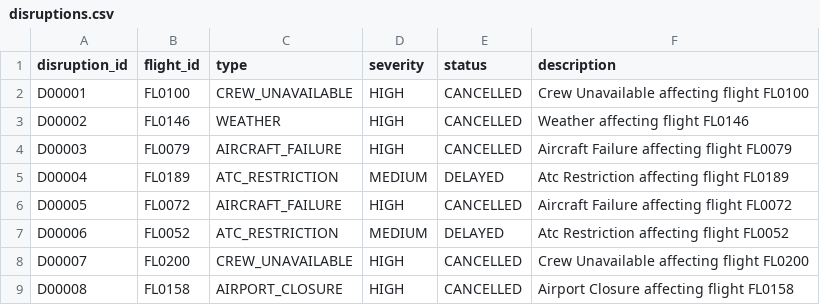
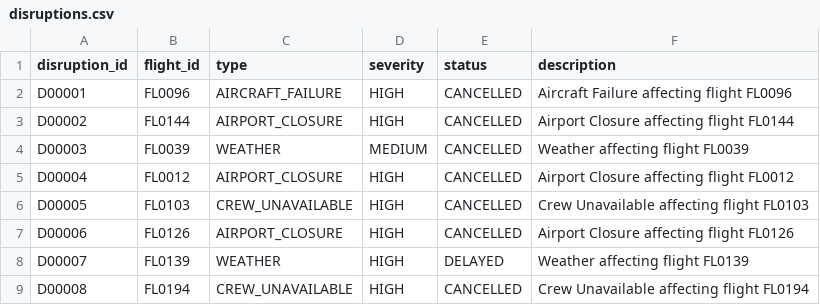
Before and after one commit to Maaddhhaav21/IROPS-Recovery-Copilot, a CSV file: data/disruptions.csv, drawn as a sheet; only a part is shown; the diff covers the shown part only.

```diff
--- a/data/disruptions.csv
+++ b/data/disruptions.csv
@@ -1,9 +1,9 @@
 disruption_id,flight_id,type,severity,status,description
-D00001,FL0100,CREW_UNAVAILABLE,HIGH,CANCELLED,Crew Unavailable affecting flight FL0100
-D00002,FL0146,WEATHER,HIGH,CANCELLED,Weather affecting flight FL0146
-D00003,FL0079,AIRCRAFT_FAILURE,HIGH,CANCELLED,Aircraft Failure affecting flight FL0079
-D00004,FL0189,ATC_RESTRICTION,MEDIUM,DELAYED,Atc Restriction affecting flight FL0189
-D00005,FL0072,AIRCRAFT_FAILURE,HIGH,CANCELLED,Aircraft Failure affecting flight FL0072
-D00006,FL0052,ATC_RESTRICTION,MEDIUM,DELAYED,Atc Restriction affecting flight FL0052
-D00007,FL0200,CREW_UNAVAILABLE,HIGH,CANCELLED,Crew Unavailable affecting flight FL0200
-D00008,FL0158,AIRPORT_CLOSURE,HIGH,CANCELLED,Airport Closure affecting flight FL0158
+D00001,FL0096,AIRCRAFT_FAILURE,HIGH,CANCELLED,Aircraft Failure affecting flight FL0096
+D00002,FL0144,AIRPORT_CLOSURE,HIGH,CANCELLED,Airport Closure affecting flight FL0144
+D00003,FL0039,WEATHER,MEDIUM,CANCELLED,Weather affecting flight FL0039
+D00004,FL0012,AIRPORT_CLOSURE,HIGH,CANCELLED,Airport Closure affecting flight FL0012
+D00005,FL0103,CREW_UNAVAILABLE,HIGH,CANCELLED,Crew Unavailable affecting flight FL0103
+D00006,FL0126,AIRPORT_CLOSURE,HIGH,CANCELLED,Airport Closure affecting flight FL0126
+D00007,FL0139,WEATHER,HIGH,DELAYED,Weather affecting flight FL0139
+D00008,FL0194,CREW_UNAVAILABLE,HIGH,CANCELLED,Crew Unavailable affecting flight FL0194
```
Also changed, not shown: 46 edited cells elsewhere in this file, data/connections.csv, data/crew.csv, 11 other files.
